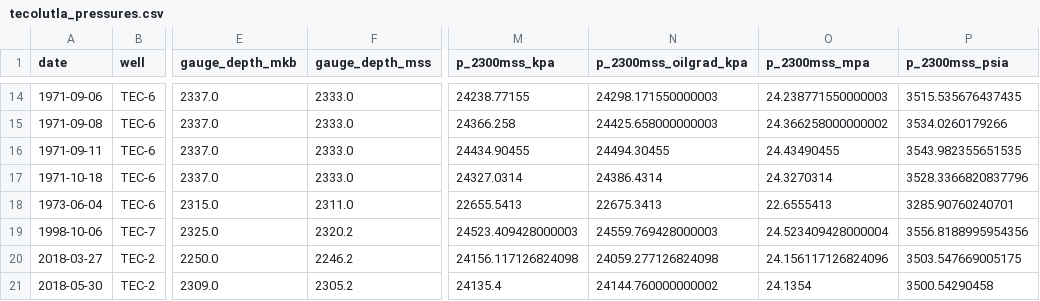
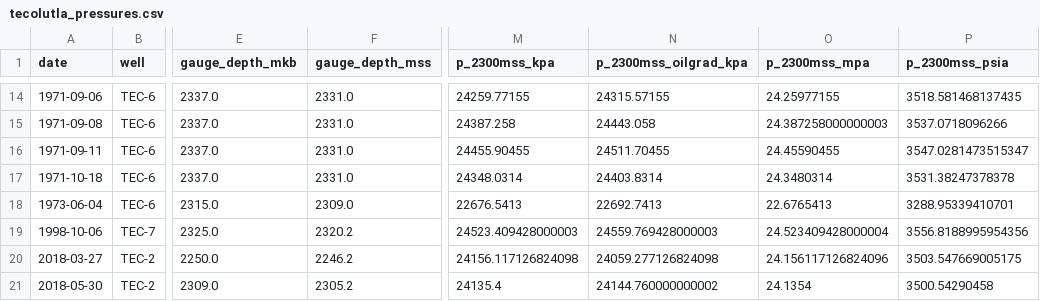
Before and after one commit to gunner1976/git_practice, a CSV file: data/processed/pressure/tecolutla_pressures.csv, drawn as a sheet; only a part is shown, gaps mark what is left out; the diff covers the shown part only; the diff names each change by its address in the sheet, - before the commit and + after, or states it on an @@ line.

```diff
--- a/data/processed/pressure/tecolutla_pressures.csv
+++ b/data/processed/pressure/tecolutla_pressures.csv
-F14:F17 (gauge_depth_mss): 2333.0
+F14:F17 (gauge_depth_mss): 2331.0
-M14 (p_2300mss_kpa): 24238.77155
+M14 (p_2300mss_kpa): 24259.77155
-N14 (p_2300mss_oilgrad_kpa): 24298.171550000003
+N14 (p_2300mss_oilgrad_kpa): 24315.57155
-O14 (p_2300mss_mpa): 24.238771550000003
+O14 (p_2300mss_mpa): 24.25977155
-P14 (p_2300mss_psia): 3515.535676437435
+P14 (p_2300mss_psia): 3518.581468137435
-M15 (p_2300mss_kpa): 24366.258
+M15 (p_2300mss_kpa): 24387.258
-N15 (p_2300mss_oilgrad_kpa): 24425.658000000003
+N15 (p_2300mss_oilgrad_kpa): 24443.058
-O15 (p_2300mss_mpa): 24.366258000000002
+O15 (p_2300mss_mpa): 24.387258000000003
-P15 (p_2300mss_psia): 3534.0260179266
+P15 (p_2300mss_psia): 3537.0718096266
-M16 (p_2300mss_kpa): 24434.90455
+M16 (p_2300mss_kpa): 24455.90455
-N16 (p_2300mss_oilgrad_kpa): 24494.30455
+N16 (p_2300mss_oilgrad_kpa): 24511.70455
-O16 (p_2300mss_mpa): 24.43490455
+O16 (p_2300mss_mpa): 24.45590455
-P16 (p_2300mss_psia): 3543.982355651535
+P16 (p_2300mss_psia): 3547.0281473515347
-M17 (p_2300mss_kpa): 24327.0314
+M17 (p_2300mss_kpa): 24348.0314
-N17 (p_2300mss_oilgrad_kpa): 24386.4314
+N17 (p_2300mss_oilgrad_kpa): 24403.8314
-O17 (p_2300mss_mpa): 24.3270314
+O17 (p_2300mss_mpa): 24.3480314
-P17 (p_2300mss_psia): 3528.3366820837796
+P17 (p_2300mss_psia): 3531.38247378378
-F18 (gauge_depth_mss): 2311.0
+F18 (gauge_depth_mss): 2309.0
-M18 (p_2300mss_kpa): 22655.5413
+M18 (p_2300mss_kpa): 22676.5413
-N18 (p_2300mss_oilgrad_kpa): 22675.3413
+N18 (p_2300mss_oilgrad_kpa): 22692.7413
-O18 (p_2300mss_mpa): 22.6555413
+O18 (p_2300mss_mpa): 22.6765413
-P18 (p_2300mss_psia): 3285.90760240701
+P18 (p_2300mss_psia): 3288.95339410701
```
Also changed, not shown: 40 edited cells elsewhere in this file, 13 other files.
